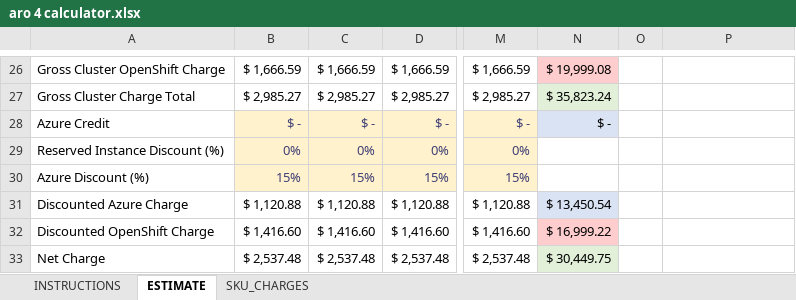
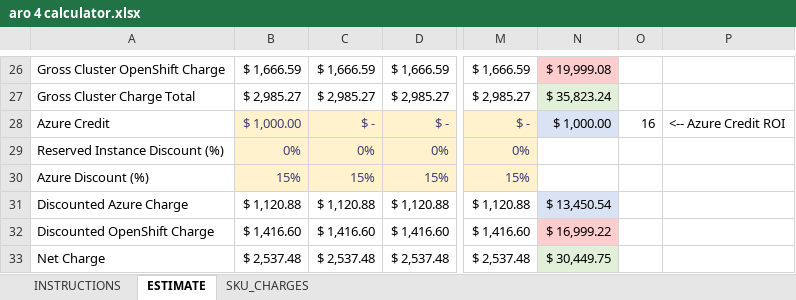
Before and after one commit to lydodg/aro, an Excel workbook: aro 4 calculator.xlsx, sheet ESTIMATE, drawn as a sheet; only a part is shown, gaps mark what is left out; values as stored, in another font and other column widths than the file's, no borders; the diff names each change by its address in the sheet, - before the commit and + after, or states it on an @@ line.

Commit message:
Add files via upload

```diff
--- a/aro 4 calculator.xlsx (sheet ESTIMATE)
+++ b/aro 4 calculator.xlsx (sheet ESTIMATE)
-B28: $ -
+B28: $ 1,000.00
-N28: $ -
+N28: $ 1,000.00
-O28: (empty)
+O28: 16
-P28: (empty)
+P28: <-- Azure Credit ROI
```
